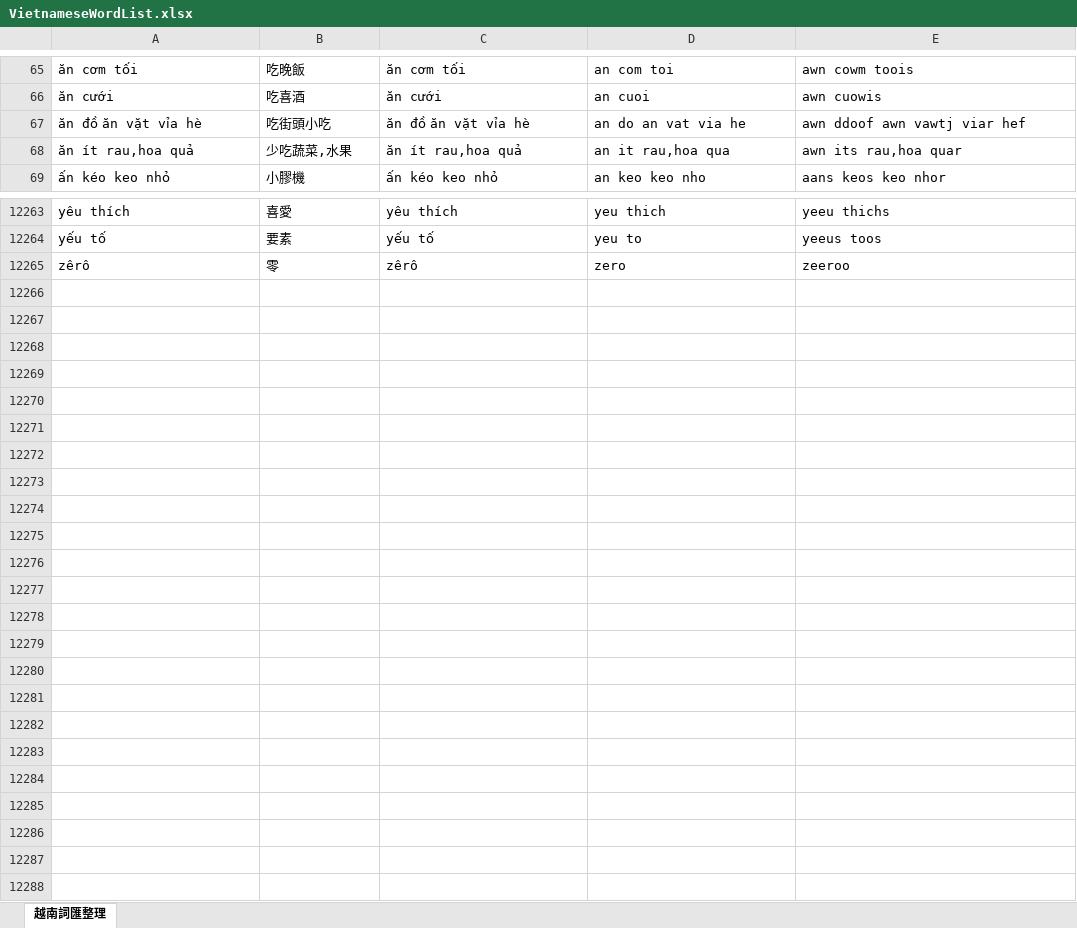
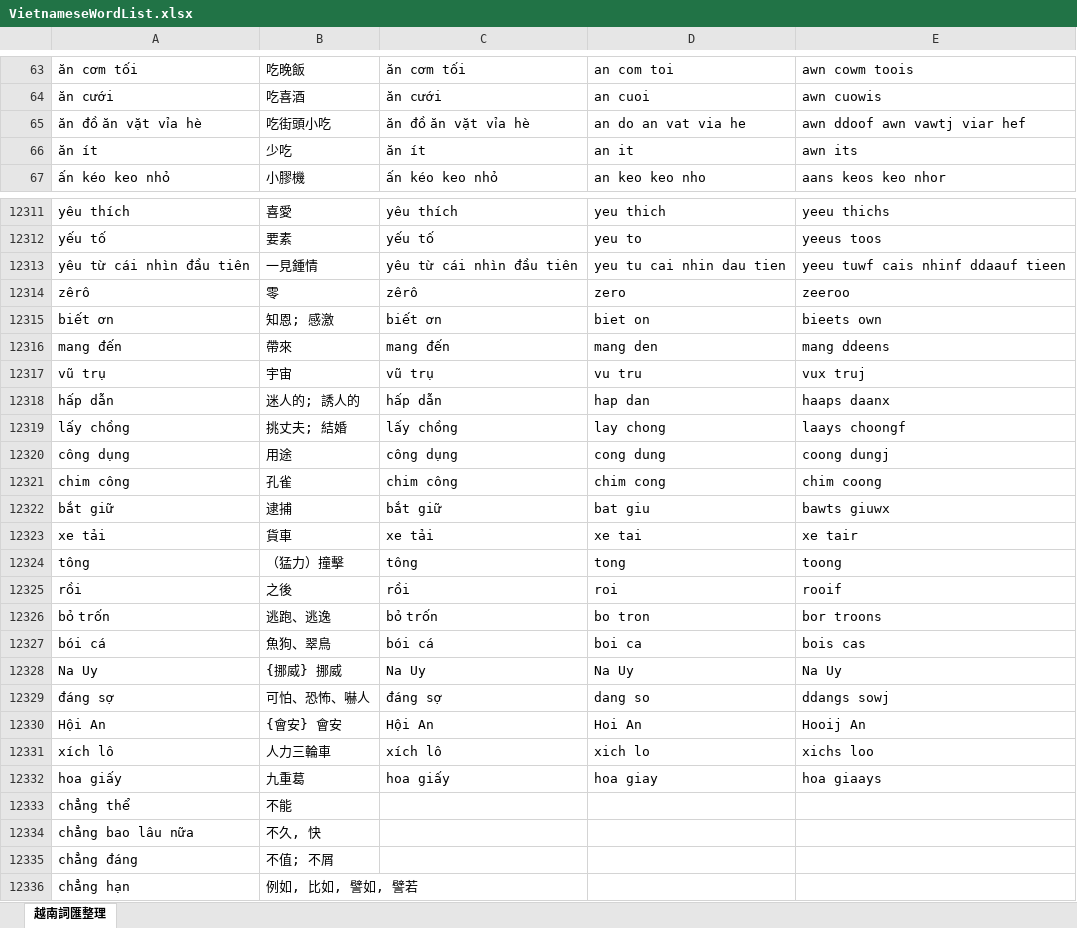
Before and after one commit to JaplinChen/rime-vietnamese-pinyin, an Excel workbook: make_dict/VietnameseWordList.xlsx, sheet 越南詞匯整理, drawn as a sheet; only a part is shown, gaps mark what is left out; values as stored, in another font and other column widths than the file's, no borders; removed rows and columns are numbered as before the commit, all else as after; the diff covers the shown part only; the diff names each change by its address in the sheet, - before the commit and + after, or states it on an @@ line.

```diff
--- a/make_dict/VietnameseWordList.xlsx (sheet 越南詞匯整理)
+++ b/make_dict/VietnameseWordList.xlsx (sheet 越南詞匯整理)
-row 68: ăn ít rau,hoa quả | 少吃蔬菜,水果 | ăn ít rau,hoa quả | an it rau,hoa qua | awn its rau,hoa quar
+row 66: ăn ít | 少吃 | ăn ít | an it | awn its
+row 12313: yêu từ cái nhìn đầu tiên | 一見鍾情 | yêu từ cái nhìn đầu tiên | yeu tu cai nhin dau tien | yeeu tuwf cais nhinf ddaauf tieen
+row 12315: biết ơn | 知恩; 感激 | biết ơn | biet on | bieets own
+row 12316: mang đến | 帶來 | mang đến | mang den | mang ddeens
+row 12317: vũ trụ | 宇宙 | vũ trụ | vu tru | vux truj
+row 12318: hấp dẫn | 迷人的; 誘人的 | hấp dẫn | hap dan | haaps daanx
+row 12319: lấy chồng | 挑丈夫; 結婚 | lấy chồng | lay chong | laays choongf
+row 12320: công dụng | 用途 | công dụng | cong dung | coong dungj
+row 12321: chim công | 孔雀 | chim công | chim cong | chim coong
+row 12322: bắt giữ | 逮捕 | bắt giữ | bat giu | bawts giuwx
+row 12323: xe tải | 貨車 | xe tải | xe tai | xe tair
+row 12324: tông | （猛力）撞擊 | tông | tong | toong
+row 12325: rồi | 之後 | rồi | roi | rooif
+row 12326: bỏ trốn | 逃跑、逃逸 | bỏ trốn | bo tron | bor troons
+row 12327: bói cá | 魚狗、翠鳥 | bói cá | boi ca | bois cas
+row 12328: Na Uy | {挪威} 挪威 | Na Uy | Na Uy | Na Uy
+row 12329: đáng sợ | 可怕、恐怖、嚇人 | đáng sợ | dang so | ddangs sowj
+row 12330: Hội An | {會安} 會安 | Hội An | Hoi An | Hooij An
+row 12331: xích lô | 人力三輪車 | xích lô | xich lo | xichs loo
+row 12332: hoa giấy | 九重葛 | hoa giấy | hoa giay | hoa giaays
+row 12333: chẳng thể | 不能
+row 12334: chẳng bao lâu nữa | 不久, 快
+row 12335: chẳng đáng | 不值; 不屑
+row 12336: chẳng hạn | 例如, 比如, 譬如, 譬若
```
Also changed, not shown: 51 added rows, 3 removed rows and 136 edited cells elsewhere in this sheet, 5 other files.
